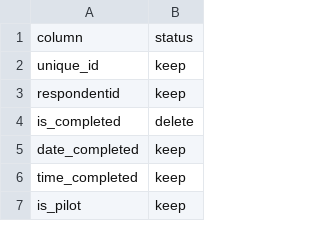
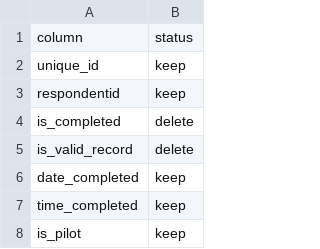
Before and after one commit to wsp-sag/Survey_Airport, a CSV file: data/processed/columns_to_keep.csv, drawn as a sheet; only a part is shown; the diff names each change by its address in the sheet, - before the commit and + after, or states it on an @@ line.

Commit message:
Add consolidated valid_record field

```diff
--- a/data/processed/columns_to_keep.csv
+++ b/data/processed/columns_to_keep.csv
+row 5: is_valid_record | delete
```
Also changed, not shown: 1 other file.
